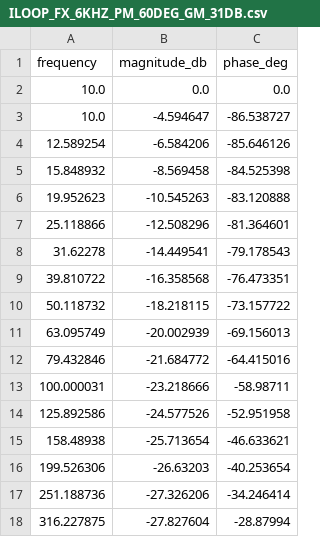
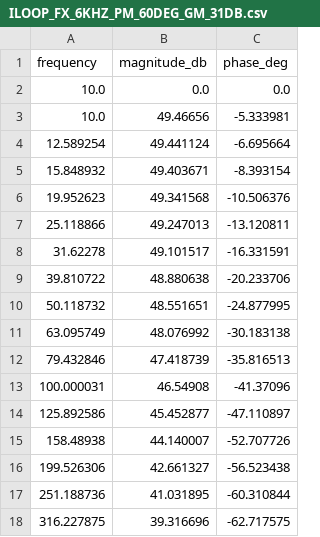
Before and after one commit to sinnedramos08/Software-Frequency-Response-Analyzer, a CSV file: Python Plotter/DATA/ILOOP_FX_6KHZ_PM_60DEG_GM_31DB.csv, drawn as a sheet; only a part is shown; the diff covers the shown part only.

```diff
--- a/Python Plotter/DATA/ILOOP_FX_6KHZ_PM_60DEG_GM_31DB.csv
+++ b/Python Plotter/DATA/ILOOP_FX_6KHZ_PM_60DEG_GM_31DB.csv
@@ -2,17 +2,17 @@ frequency,magnitude_db,phase_deg
 10.0,0.0,0.0
-10.0,-4.594647,-86.538727
-12.589254,-6.584206,-85.646126
-15.848932,-8.569458,-84.525398
-19.952623,-10.545263,-83.120888
-25.118866,-12.508296,-81.364601
-31.62278,-14.449541,-79.178543
-39.810722,-16.358568,-76.473351
-50.118732,-18.218115,-73.157722
-63.095749,-20.002939,-69.156013
-79.432846,-21.684772,-64.415016
-100.000031,-23.218666,-58.98711
-125.892586,-24.577526,-52.951958
-158.48938,-25.713654,-46.633621
-199.526306,-26.63203,-40.253654
-251.188736,-27.326206,-34.246414
-316.227875,-27.827604,-28.87994
+10.0,49.46656,-5.333981
+12.589254,49.441124,-6.695664
+15.848932,49.403671,-8.393154
+19.952623,49.341568,-10.506376
+25.118866,49.247013,-13.120811
+31.62278,49.101517,-16.331591
+39.810722,48.880638,-20.233706
+50.118732,48.551651,-24.877995
+63.095749,48.076992,-30.183138
+79.432846,47.418739,-35.816513
+100.000031,46.54908,-41.37096
+125.892586,45.452877,-47.110897
+158.48938,44.140007,-52.707726
+199.526306,42.661327,-56.523438
+251.188736,41.031895,-60.310844
+316.227875,39.316696,-62.717575
```
Also changed, not shown: 42 edited cells elsewhere in this file, 16 other files.
